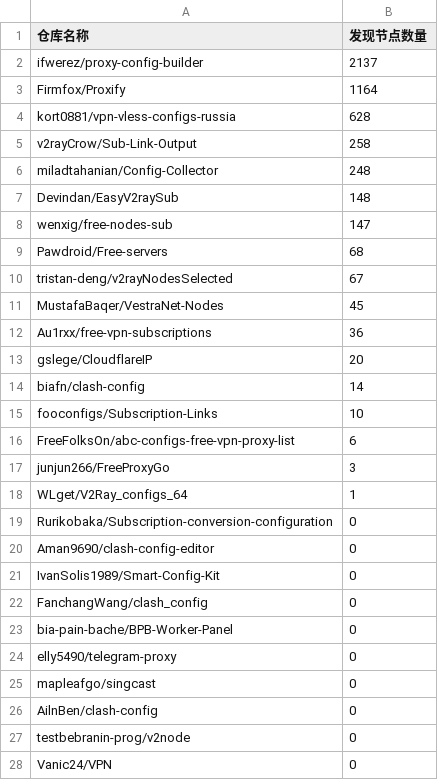
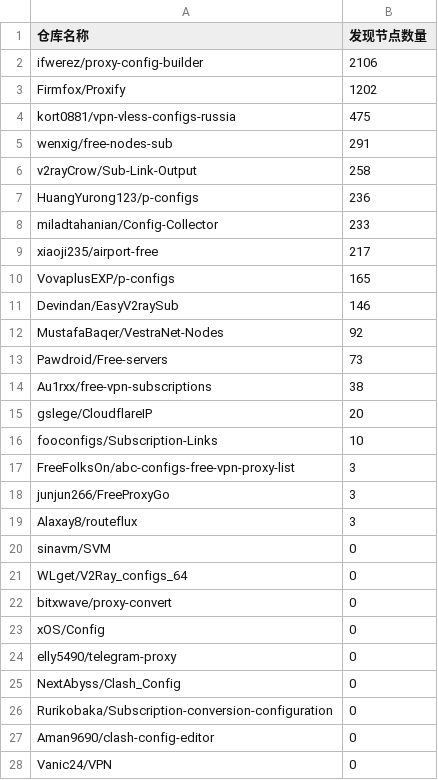
Before and after one commit to qjlxg/off, a CSV file: results/stats.csv, drawn as a sheet; only a part is shown; the diff covers the shown part only.

```diff
--- a/results/stats.csv
+++ b/results/stats.csv
@@ -1,28 +1,28 @@
 仓库名称,发现节点数量
-ifwerez/proxy-config-builder,2137
-Firmfox/Proxify,1164
-kort0881/vpn-vless-configs-russia,628
+ifwerez/proxy-config-builder,2106
+Firmfox/Proxify,1202
+kort0881/vpn-vless-configs-russia,475
+wenxig/free-nodes-sub,291
 v2rayCrow/Sub-Link-Output,258
-miladtahanian/Config-Collector,248
-Devindan/EasyV2raySub,148
-wenxig/free-nodes-sub,147
-Pawdroid/Free-servers,68
-tristan-deng/v2rayNodesSelected,67
-MustafaBaqer/VestraNet-Nodes,45
-Au1rxx/free-vpn-subscriptions,36
+HuangYurong123/p-configs,236
+miladtahanian/Config-Collector,233
+xiaoji235/airport-free,217
+VovaplusEXP/p-configs,165
+Devindan/EasyV2raySub,146
+MustafaBaqer/VestraNet-Nodes,92
+Pawdroid/Free-servers,73
+Au1rxx/free-vpn-subscriptions,38
 gslege/CloudflareIP,20
-biafn/clash-config,14
 fooconfigs/Subscription-Links,10
-FreeFolksOn/abc-configs-free-vpn-proxy-list,6
+FreeFolksOn/abc-configs-free-vpn-proxy-list,3
 junjun266/FreeProxyGo,3
-WLget/V2Ray_configs_64,1
+Alaxay8/routeflux,3
+sinavm/SVM,0
+WLget/V2Ray_configs_64,0
+bitxwave/proxy-convert,0
+xOS/Config,0
+elly5490/telegram-proxy,0
+NextAbyss/Clash_Config,0
 Rurikobaka/Subscription-conversion-configuration,0
 Aman9690/clash-config-editor,0
-IvanSolis1989/Smart-Config-Kit,0
-FanchangWang/clash_config,0
-bia-pain-bache/BPB-Worker-Panel,0
-elly5490/telegram-proxy,0
-mapleafgo/singcast,0
-AilnBen/clash-config,0
-testbebranin-prog/v2node,0
 Vanic24/VPN,0
```
Also changed, not shown: 1 added row and 3 edited cells elsewhere in this file, 1 other file.
